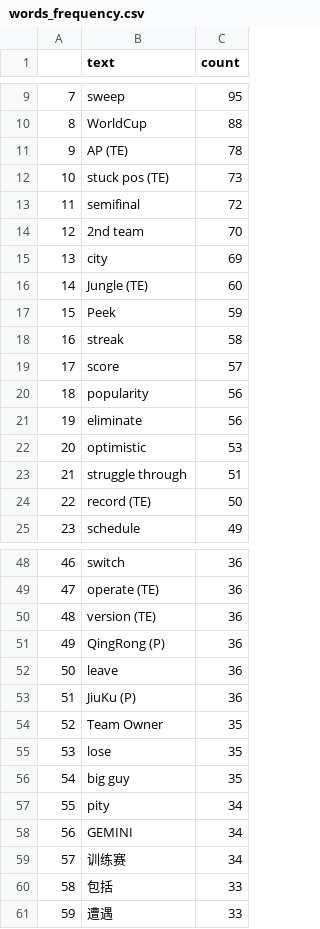
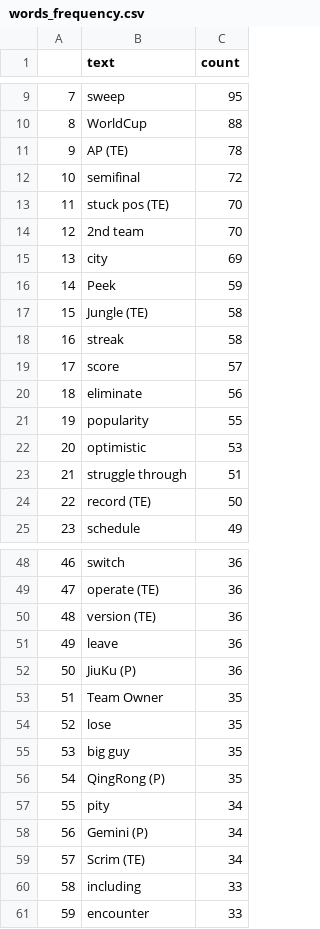
Before and after one commit to BanPickVis/System, a CSV file: wordcloud_temp_place/words_frequency.csv, drawn as a sheet; only a part is shown, gaps mark what is left out; removed rows and columns are numbered as before the commit, all else as after; the diff names each change by its address in the sheet, - before the commit and + after, or states it on an @@ line.

```diff
--- a/wordcloud_temp_place/words_frequency.csv
+++ b/wordcloud_temp_place/words_frequency.csv
-row 12: 10 | stuck pos (TE) | 73
@@ column A renumbered between rows 12 and 55 @@
+row 13: 11 | stuck pos (TE) | 70
-row 16: 14 | Jungle (TE) | 60
+row 17: 15 | Jungle (TE) | 58
-row 20: 18 | popularity | 56
+row 21: 19 | popularity | 55
-row 51: 49 | QingRong (P) | 36
+row 56: 54 | QingRong (P) | 35
-B58 (text): GEMINI
+B58 (text): Gemini (P)
-B59 (text): 训练赛
+B59 (text): Scrim (TE)
-B60 (text): 包括
+B60 (text): including
-B61 (text): 遭遇
+B61 (text): encounter
```
Also changed, not shown: wordcloud_temp_place/defined_words.csv, 4 other files.
